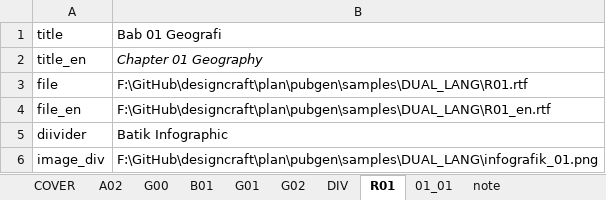
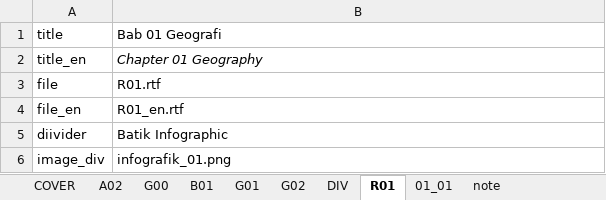
Before and after one commit to diorz38/designcraft, an Excel workbook: plan/pubgen/samples/DUAL_LANG/BAB_01_2025.xlsx, sheet R01, drawn as a sheet; values as stored, in another font and other column widths than the file's, no borders; the diff names each change by its address in the sheet, - before the commit and + after, or states it on an @@ line.

```diff
--- a/plan/pubgen/samples/DUAL_LANG/BAB_01_2025.xlsx (sheet R01)
+++ b/plan/pubgen/samples/DUAL_LANG/BAB_01_2025.xlsx (sheet R01)
-B3: F:\GitHub\designcraft\plan\pubgen\samples\DUAL_LANG\R01.rtf
+B3: R01.rtf
-B4: F:\GitHub\designcraft\plan\pubgen\samples\DUAL_LANG\R01_en.rtf
+B4: R01_en.rtf
-B6: F:\GitHub\designcraft\plan\pubgen\samples\DUAL_LANG\infografik_01.png
+B6: infografik_01.png
```
Also changed, not shown: sheet B01, sheet COVER, sheet G01, sheet G02, sheet G00, sheet DIV, 1 more sheet, plan/pubgen/samples/DUAL_LANG/BAB_02_2025.xlsx, 1 other file.
